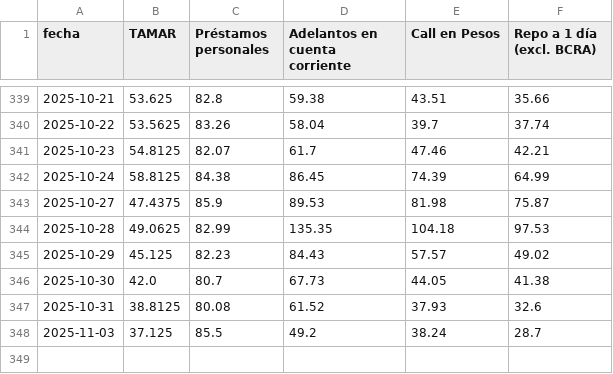
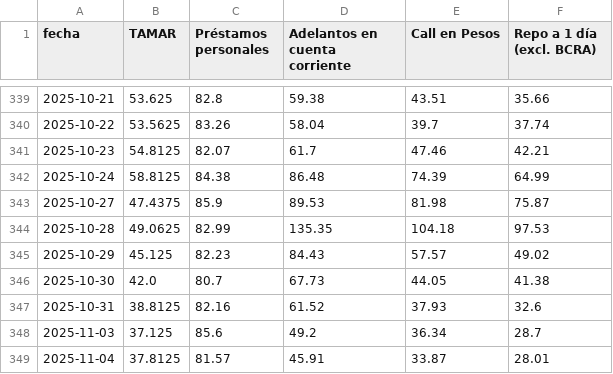
Before and after one commit to jesusrobles824/base-de-datos, a CSV file: Tasas.csv, drawn as a sheet; only a part is shown, gaps mark what is left out.

```diff
--- a/Tasas.csv
+++ b/Tasas.csv
@@ -341,3 +341,3 @@ fecha,TAMAR,Préstamos personales,Adelantos en cuenta corriente,Call en Pesos,Re
 2025-10-23,54.8125,82.07,61.7,47.46,42.21
-2025-10-24,58.8125,84.38,86.45,74.39,64.99
+2025-10-24,58.8125,84.38,86.48,74.39,64.99
 2025-10-27,47.4375,85.9,89.53,81.98,75.87
@@ -346,3 +346,4 @@ fecha,TAMAR,Préstamos personales,Adelantos en cuenta corriente,Call en Pesos,Re
 2025-10-30,42.0,80.7,67.73,44.05,41.38
-2025-10-31,38.8125,80.08,61.52,37.93,32.6
-2025-11-03,37.125,85.5,49.2,38.24,28.7
+2025-10-31,38.8125,82.16,61.52,37.93,32.6
+2025-11-03,37.125,85.6,49.2,36.34,28.7
+2025-11-04,37.8125,81.57,45.91,33.87,28.01
```
Also changed, not shown: 1 other file.
